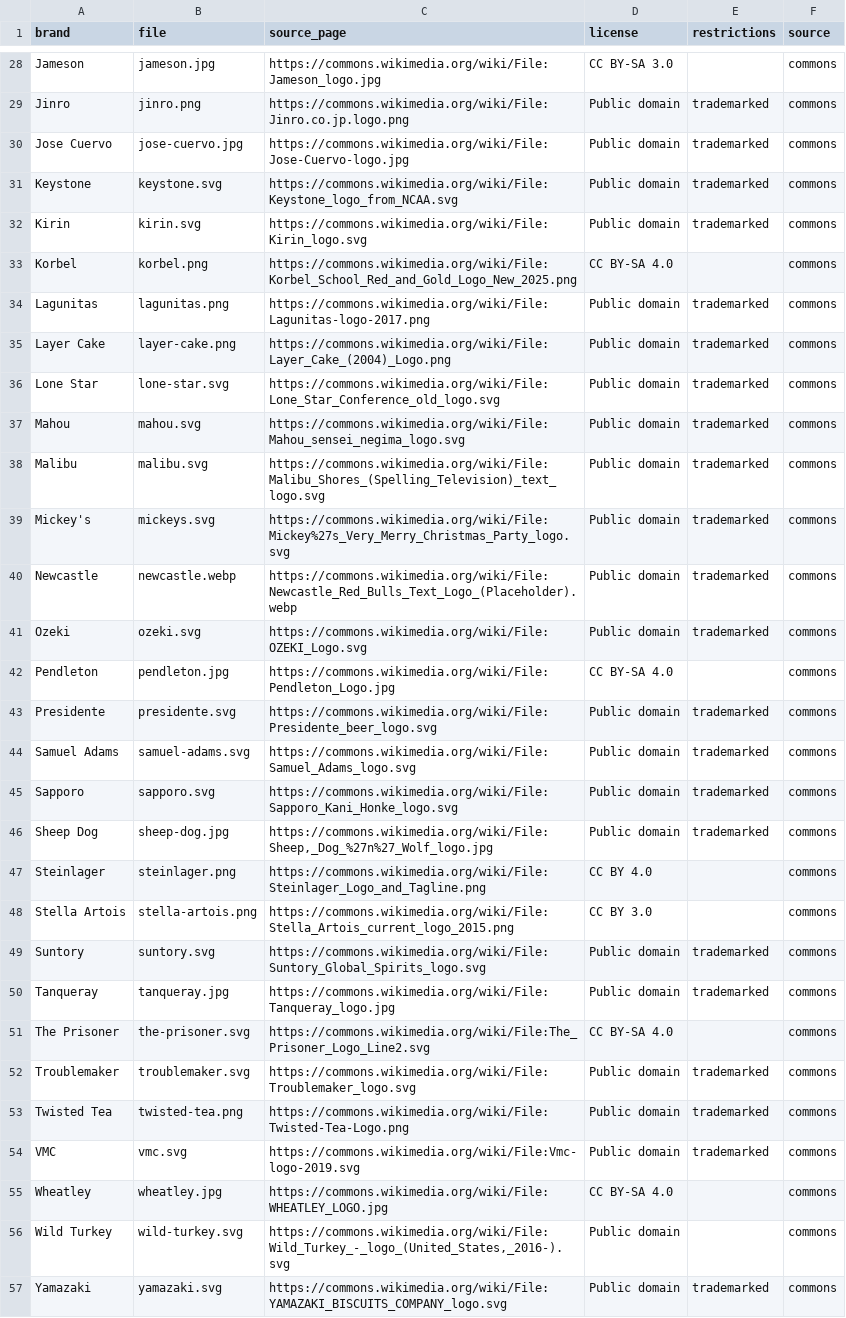
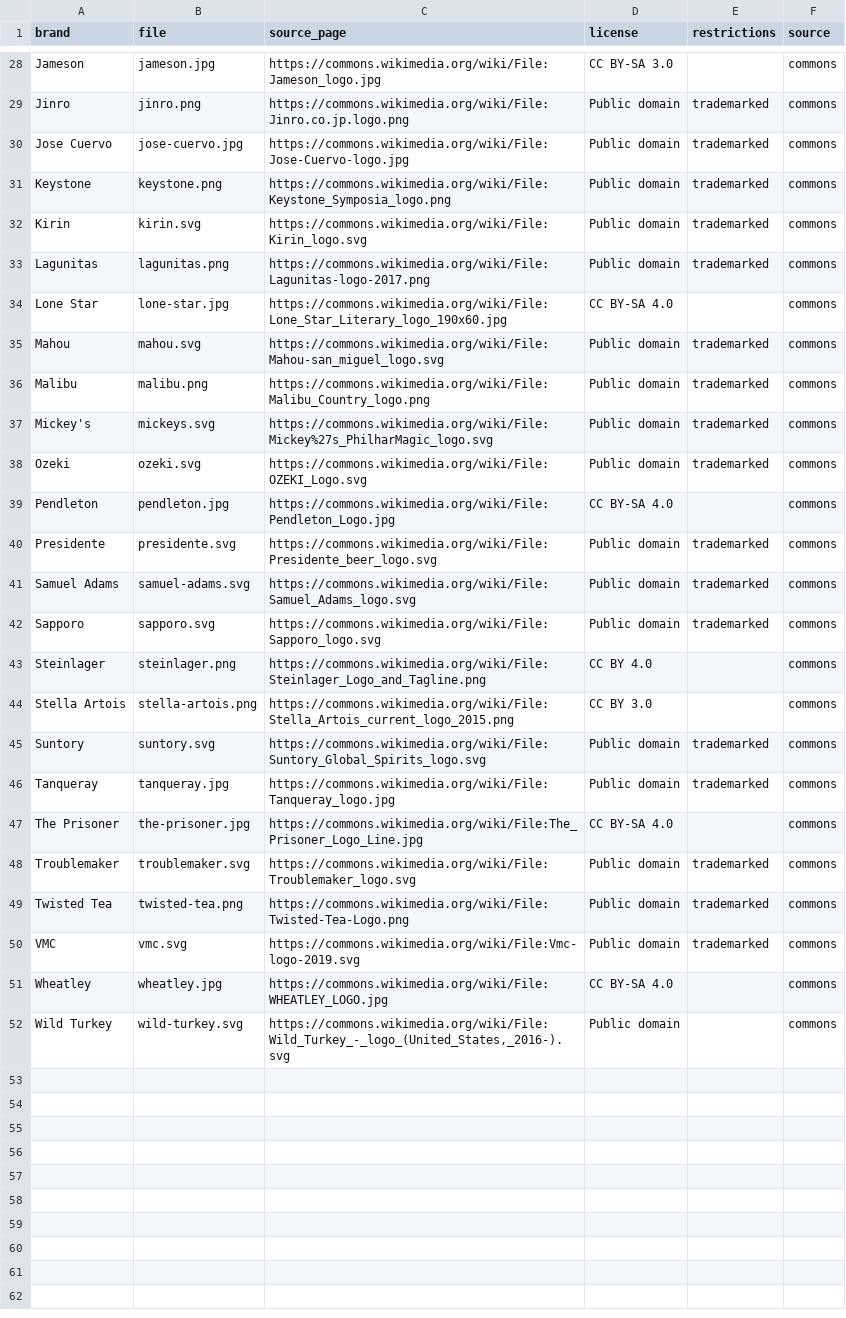
Before and after one commit to jaycee723/777_liquor_website, a CSV file: reports/logo-fetch/attribution.csv, drawn as a sheet; only a part is shown, gaps mark what is left out; the diff covers the shown part only.

```diff
--- a/reports/logo-fetch/attribution.csv
+++ b/reports/logo-fetch/attribution.csv
@@ -30,12 +30,9 @@ Jinro,jinro.png,https://commons.wikimedia.org/wiki/File:Jinro.co.jp.logo.png,Pub
 Jose Cuervo,jose-cuervo.jpg,https://commons.wikimedia.org/wiki/File:Jose-Cuervo-logo.jpg,Public domain,trademarked,commons
-Keystone,keystone.svg,https://commons.wikimedia.org/wiki/File:Keystone_logo_from_NCAA.svg,Public domain,trademarked,commons
+Keystone,keystone.png,https://commons.wikimedia.org/wiki/File:Keystone_Symposia_logo.png,Public domain,trademarked,commons
 Kirin,kirin.svg,https://commons.wikimedia.org/wiki/File:Kirin_logo.svg,Public domain,trademarked,commons
-Korbel,korbel.png,https://commons.wikimedia.org/wiki/File:Korbel_School_Red_and_Gold_Logo_New_2025.png,CC BY-SA 4.0,,commons
 Lagunitas,lagunitas.png,https://commons.wikimedia.org/wiki/File:Lagunitas-logo-2017.png,Public domain,trademarked,commons
-Layer Cake,layer-cake.png,https://commons.wikimedia.org/wiki/File:Layer_Cake_(2004)_Logo.png,Public domain,trademarked,commons
-Lone Star,lone-star.svg,https://commons.wikimedia.org/wiki/File:Lone_Star_Conference_old_logo.svg,Public domain,trademarked,commons
-Mahou,mahou.svg,https://commons.wikimedia.org/wiki/File:Mahou_sensei_negima_logo.svg,Public domain,trademarked,commons
-Malibu,malibu.svg,https://commons.wikimedia.org/wiki/File:Malibu_Shores_(Spelling_Television)_text_logo.svg,Public domain,trademarked,commons
-Mickey's,mickeys.svg,https://commons.wikimedia.org/wiki/File:Mickey%27s_Very_Merry_Christmas_Party_logo.svg,Public domain,trademarked,commons
-Newcastle,newcastle.webp,https://commons.wikimedia.org/wiki/File:Newcastle_Red_Bulls_Text_Logo_(Placeholder).webp,Public domain,trademarked,commons
+Lone Star,lone-star.jpg,https://commons.wikimedia.org/wiki/File:Lone_Star_Literary_logo_190x60.jpg,CC BY-SA 4.0,,commons
+Mahou,mahou.svg,https://commons.wikimedia.org/wiki/File:Mahou-san_miguel_logo.svg,Public domain,trademarked,commons
+Malibu,malibu.png,https://commons.wikimedia.org/wiki/File:Malibu_Country_logo.png,Public domain,trademarked,commons
+Mickey's,mickeys.svg,https://commons.wikimedia.org/wiki/File:Mickey%27s_PhilharMagic_logo.svg,Public domain,trademarked,commons
 Ozeki,ozeki.svg,https://commons.wikimedia.org/wiki/File:OZEKI_Logo.svg,Public domain,trademarked,commons
@@ -44,4 +41,3 @@ Presidente,presidente.svg,https://commons.wikimedia.org/wiki/File:Presidente_bee
 Samuel Adams,samuel-adams.svg,https://commons.wikimedia.org/wiki/File:Samuel_Adams_logo.svg,Public domain,trademarked,commons
-Sapporo,sapporo.svg,https://commons.wikimedia.org/wiki/File:Sapporo_Kani_Honke_logo.svg,Public domain,trademarked,commons
-Sheep Dog,sheep-dog.jpg,"https://commons.wikimedia.org/wiki/File:Sheep,_Dog_%27n%27_Wolf_logo.jpg",Public domain,trademarked,commons
+Sapporo,sapporo.svg,https://commons.wikimedia.org/wiki/File:Sapporo_logo.svg,Public domain,trademarked,commons
 Steinlager,steinlager.png,https://commons.wikimedia.org/wiki/File:Steinlager_Logo_and_Tagline.png,CC BY 4.0,,commons
@@ -50,3 +46,3 @@ Suntory,suntory.svg,https://commons.wikimedia.org/wiki/File:Suntory_Global_Spiri
 Tanqueray,tanqueray.jpg,https://commons.wikimedia.org/wiki/File:Tanqueray_logo.jpg,Public domain,trademarked,commons
-The Prisoner,the-prisoner.svg,https://commons.wikimedia.org/wiki/File:The_Prisoner_Logo_Line2.svg,CC BY-SA 4.0,,commons
+The Prisoner,the-prisoner.jpg,https://commons.wikimedia.org/wiki/File:The_Prisoner_Logo_Line.jpg,CC BY-SA 4.0,,commons
 Troublemaker,troublemaker.svg,https://commons.wikimedia.org/wiki/File:Troublemaker_logo.svg,Public domain,trademarked,commons
@@ -56,2 +52 @@ Wheatley,wheatley.jpg,https://commons.wikimedia.org/wiki/File:WHEATLEY_LOGO.jpg,
 Wild Turkey,wild-turkey.svg,"https://commons.wikimedia.org/wiki/File:Wild_Turkey_-_logo_(United_States,_2016-).svg",Public domain,,commons
-Yamazaki,yamazaki.svg,https://commons.wikimedia.org/wiki/File:YAMAZAKI_BISCUITS_COMPANY_logo.svg,Public domain,trademarked,commons
```
Also changed, not shown: 8 edited cells elsewhere in this file, reports/logo-fetch/missing.csv, 29 other files.
